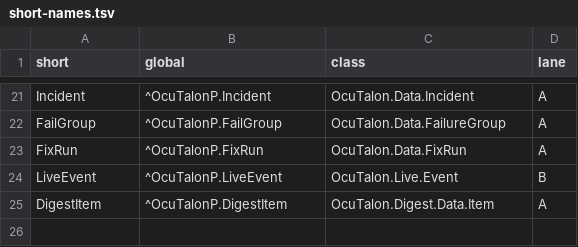
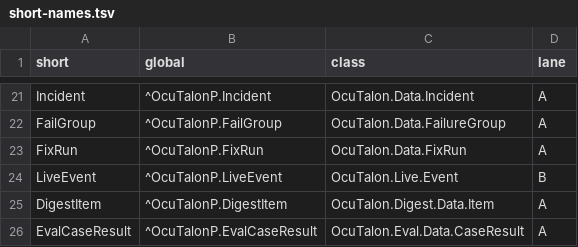
Before and after one commit to jbrandtmse/OcuTalon, a TSV file: src/short-names.tsv, drawn as a sheet; only a part is shown, gaps mark what is left out; the diff names each change by its address in the sheet, - before the commit and + after, or states it on an @@ line.

```diff
--- a/src/short-names.tsv
+++ b/src/short-names.tsv
+row 26: EvalCaseResult | ^OcuTalonP.EvalCaseResult | OcuTalon.Eval.Data.CaseResult | A
```
Also changed, not shown: 14 other files.
